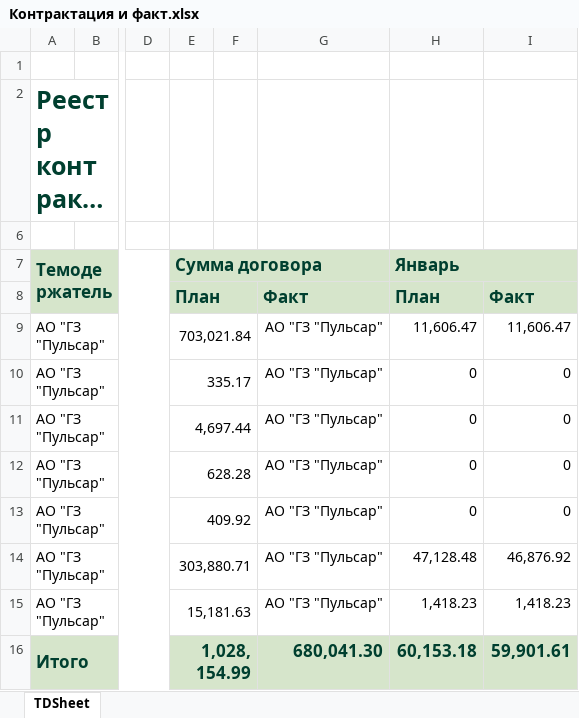
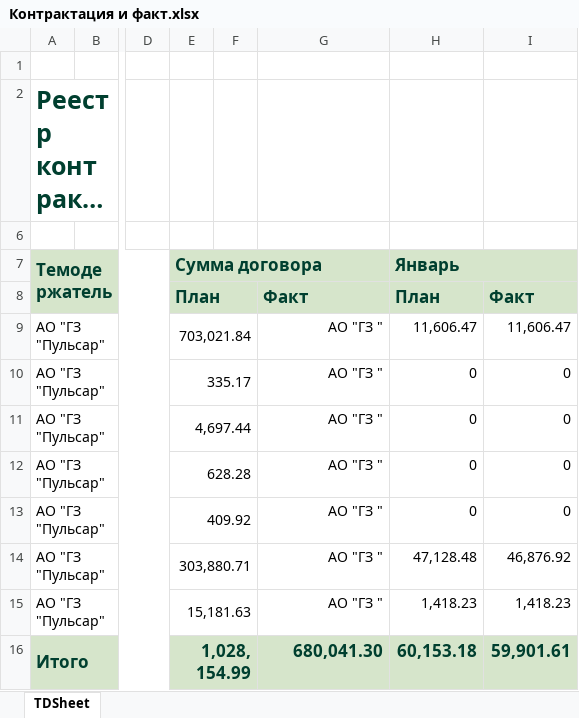
Before and after one commit to asrahmanov/PulsarDataAggregation, an Excel workbook: storage/app/contractAndFact/17/2021/Контрактация и факт.xlsx, sheet TDSheet, drawn as a sheet; only a part is shown, gaps mark what is left out; long unchanged cells end in …; values as stored, in another font and other column widths than the file's, no borders; the diff names each change by its address in the sheet, - before the commit and + after, or states it on an @@ line.

Commit message:
fix Контрактация и факт

```diff
--- a/storage/app/contractAndFact/17/2021/Контрактация и факт.xlsx (sheet TDSheet)
+++ b/storage/app/contractAndFact/17/2021/Контрактация и факт.xlsx (sheet TDSheet)
-G9:G15: АО "ГЗ "Пульсар"
+G9:G15: АО "ГЗ "
```
Also changed, not shown: 2 other files.
